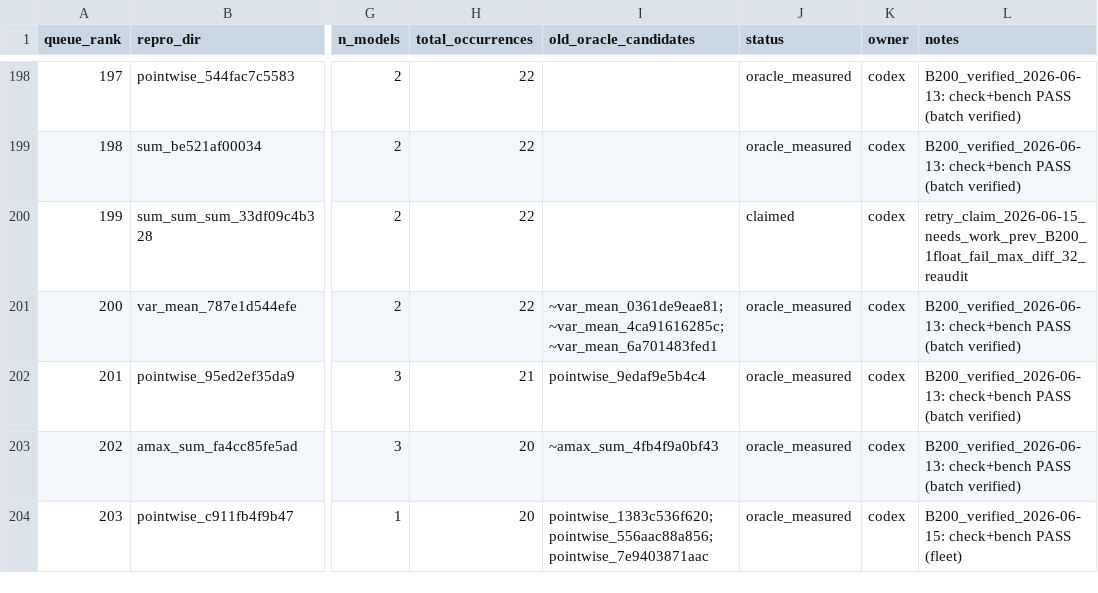
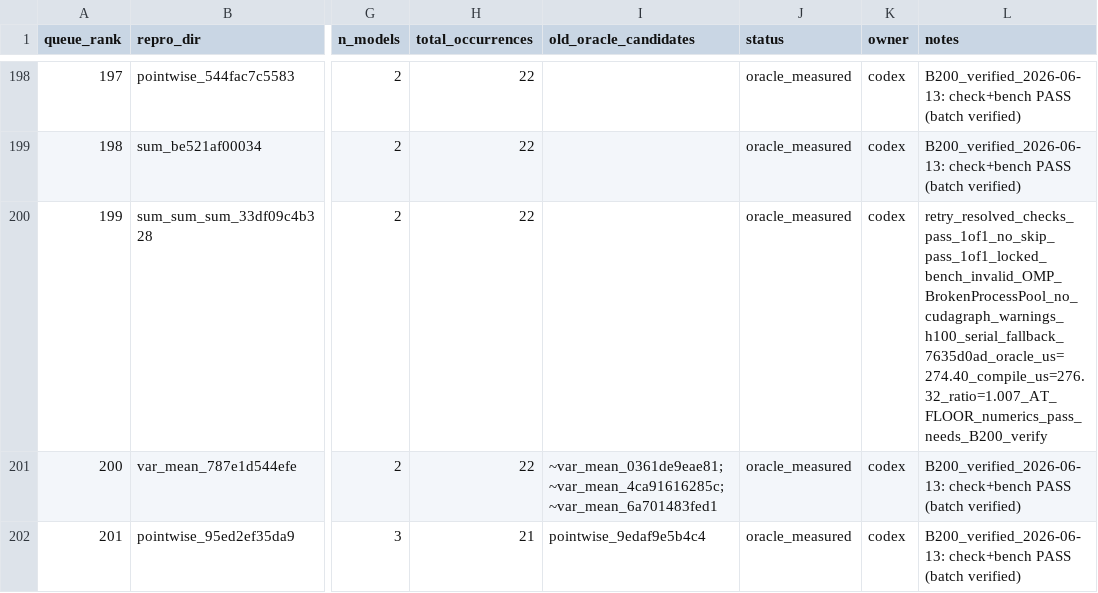
Before and after one commit to eellison/better-benchmark, a CSV file: investigation_results/oracle_migration_queue.csv, drawn as a sheet; only a part is shown, gaps mark what is left out; the shorter side is filled out with more unchanged rows; the diff names each change by its address in the sheet, - before the commit and + after, or states it on an @@ line.

Commit message:
Retry-fix B200 oracle row 199

```diff
--- a/investigation_results/oracle_migration_queue.csv
+++ b/investigation_results/oracle_migration_queue.csv
-J200 (status): claimed
+J200 (status): oracle_measured
-L200 (notes): retry_claim_2026-06-15_needs_work_prev_B200_1float_fail_max_diff_32_reaudit
+L200 (notes): retry_resolved_checks_pass_1of1_no_skip_pass_1of1_locked_bench_invalid_OMP_BrokenProcessPool_no_cudagraph_warnings_h100_serial_fallback_7635d0ad_oracle_us=274.40_compile_us=276.32_ratio=1.007_AT_FLOOR_numerics_pass_needs_B200_verify
```
Also changed, not shown: 1 other file.
